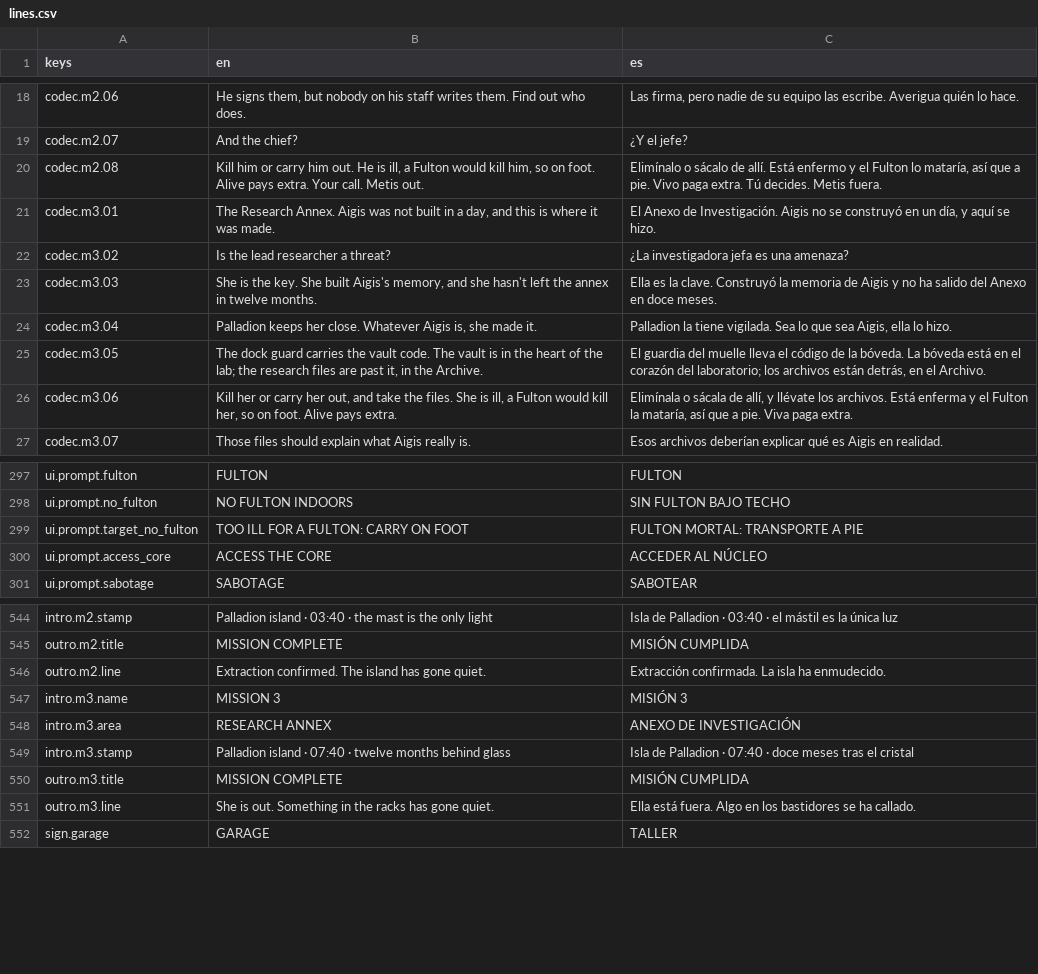
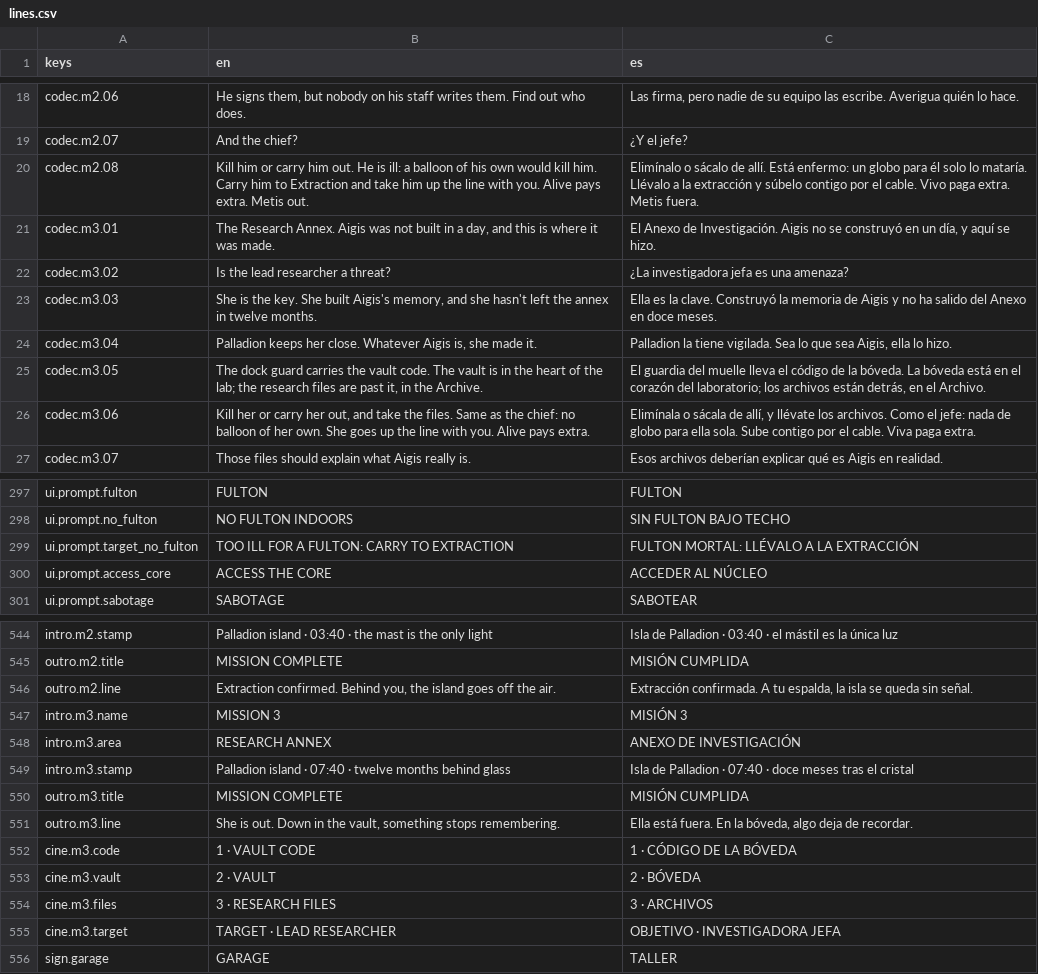
Before and after one commit to CamiloParraS/codename-DORO, a CSV file: text/lines.csv, drawn as a sheet; only a part is shown, gaps mark what is left out.

Commit message:
feat(cine): end every Mission on the Fulton and light Mission 3's steps
The Relay and Annex outros no longer just walk to the pad: he goes up the
Fulton line from the Extraction point with the ill Target held on his
shoulder (never a balloon of their own; the Codec and the pickup prompt now
say so), yanked off his feet and then hanging from the line. The Harbour's
Fulton gets the same pose. Relay: the station's lamps and the pad's lamp
posts die under him. Annex: the vault's mark stutters out.

The Annex intro is now the objective beat: high over the Annex the world
dims and the Mission's steps light up through the walls in order (dock
guard, vault, files, the researcher), then the camera follows him through
the fence's hole.

- tools/cine/fulton.gd (CineFulton): the shared lift
- cinematics/cine_mark.gd (CineMark): radio-look intel mark that can follow
  a guard the Area spawns at run time
- Operative.cine_clip lets a take hold a pose; CharacterModel gains
  lift_off and a looping hang cut from freehang_climb
- radio_dim.gdshader: optional dark; AreaCine.rig_pose shared
- cine_replay.gd loads each Area as its own Mission and takes --carry

```diff
--- a/text/lines.csv
+++ b/text/lines.csv
@@ -19,3 +19,3 @@ codec.m2.06,"He signs them, but nobody on his staff writes them. Find out who do
 codec.m2.07,And the chief?,¿Y el jefe?
-codec.m2.08,"Kill him or carry him out. He is ill, a Fulton would kill him, so on foot. Alive pays extra. Your call. Metis out.","Elimínalo o sácalo de allí. Está enfermo y el Fulton lo mataría, así que a pie. Vivo paga extra. Tú decides. Metis fuera."
+codec.m2.08,"Kill him or carry him out. He is ill: a balloon of his own would kill him. Carry him to Extraction and take him up the line with you. Alive pays extra. Metis out.","Elimínalo o sácalo de allí. Está enfermo: un globo para él solo lo mataría. Llévalo a la extracción y súbelo contigo por el cable. Vivo paga extra. Metis fuera."
 codec.m3.01,"The Research Annex. Aigis was not built in a day, and this is where it was made.","El Anexo de Investigación. Aigis no se construyó en un día, y aquí se hizo."
@@ -25,3 +25,3 @@ codec.m3.04,"Palladion keeps her close. Whatever Aigis is, she made it.","Pallad
 codec.m3.05,"The dock guard carries the vault code. The vault is in the heart of the lab; the research files are past it, in the Archive.","El guardia del muelle lleva el código de la bóveda. La bóveda está en el corazón del laboratorio; los archivos están detrás, en el Archivo."
-codec.m3.06,"Kill her or carry her out, and take the files. She is ill, a Fulton would kill her, so on foot. Alive pays extra.","Elimínala o sácala de allí, y llévate los archivos. Está enferma y el Fulton la mataría, así que a pie. Viva paga extra."
+codec.m3.06,"Kill her or carry her out, and take the files. Same as the chief: no balloon of her own. She goes up the line with you. Alive pays extra.","Elimínala o sácala de allí, y llévate los archivos. Como el jefe: nada de globo para ella sola. Sube contigo por el cable. Viva paga extra."
 codec.m3.07,Those files should explain what Aigis really is.,Esos archivos deberían explicar qué es Aigis en realidad.
@@ -298,3 +298,3 @@ ui.prompt.fulton,FULTON,FULTON
 ui.prompt.no_fulton,NO FULTON INDOORS,SIN FULTON BAJO TECHO
-ui.prompt.target_no_fulton,TOO ILL FOR A FULTON: CARRY ON FOOT,FULTON MORTAL: TRANSPORTE A PIE
+ui.prompt.target_no_fulton,TOO ILL FOR A FULTON: CARRY TO EXTRACTION,FULTON MORTAL: LLÉVALO A LA EXTRACCIÓN
 ui.prompt.access_core,ACCESS THE CORE,ACCEDER AL NÚCLEO
@@ -545,3 +545,3 @@ intro.m2.stamp,Palladion island · 03:40 · the mast is the only light,Isla de P
 outro.m2.title,MISSION COMPLETE,MISIÓN CUMPLIDA
-outro.m2.line,"Extraction confirmed. The island has gone quiet.","Extracción confirmada. La isla ha enmudecido."
+outro.m2.line,"Extraction confirmed. Behind you, the island goes off the air.","Extracción confirmada. A tu espalda, la isla se queda sin señal."
 intro.m3.name,MISSION 3,MISIÓN 3
@@ -550,3 +550,7 @@ intro.m3.stamp,Palladion island · 07:40 · twelve months behind glass,Isla de P
 outro.m3.title,MISSION COMPLETE,MISIÓN CUMPLIDA
-outro.m3.line,"She is out. Something in the racks has gone quiet.","Ella está fuera. Algo en los bastidores se ha callado."
+outro.m3.line,"She is out. Down in the vault, something stops remembering.","Ella está fuera. En la bóveda, algo deja de recordar."
+cine.m3.code,1 · VAULT CODE,1 · CÓDIGO DE LA BÓVEDA
+cine.m3.vault,2 · VAULT,2 · BÓVEDA
+cine.m3.files,3 · RESEARCH FILES,3 · ARCHIVOS
+cine.m3.target,TARGET · LEAD RESEARCHER,OBJETIVO · INVESTIGADORA JEFA
 sign.garage,GARAGE,TALLER
```
Also changed, not shown: 20 other files.
